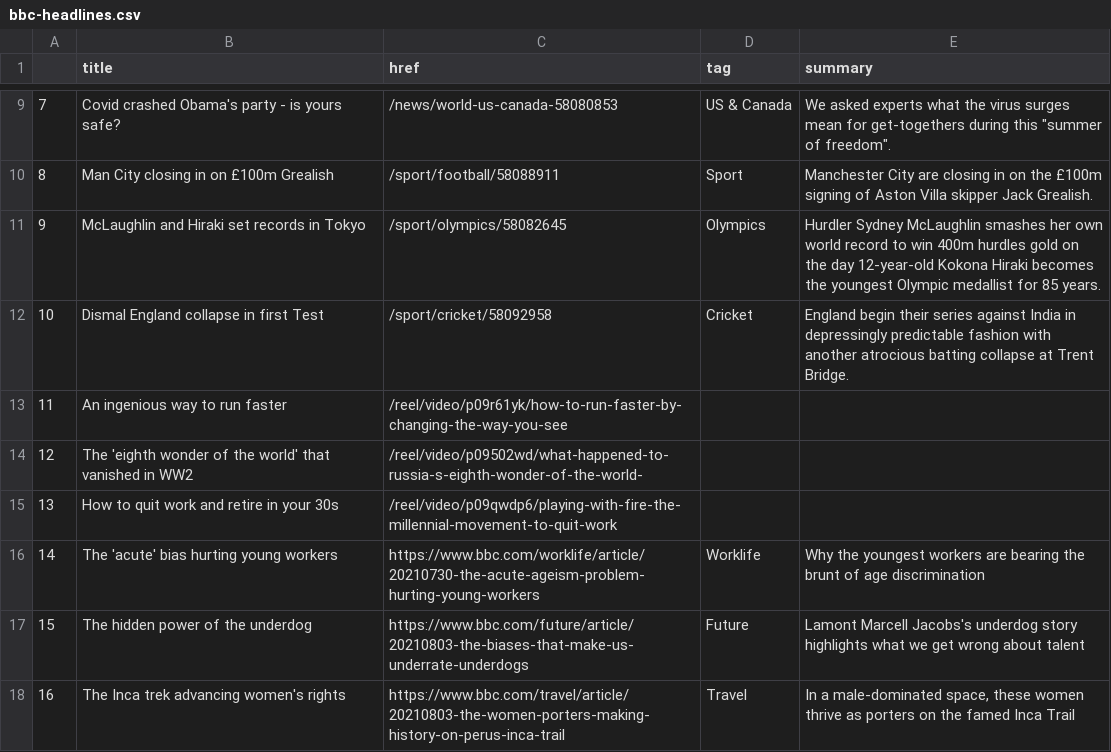
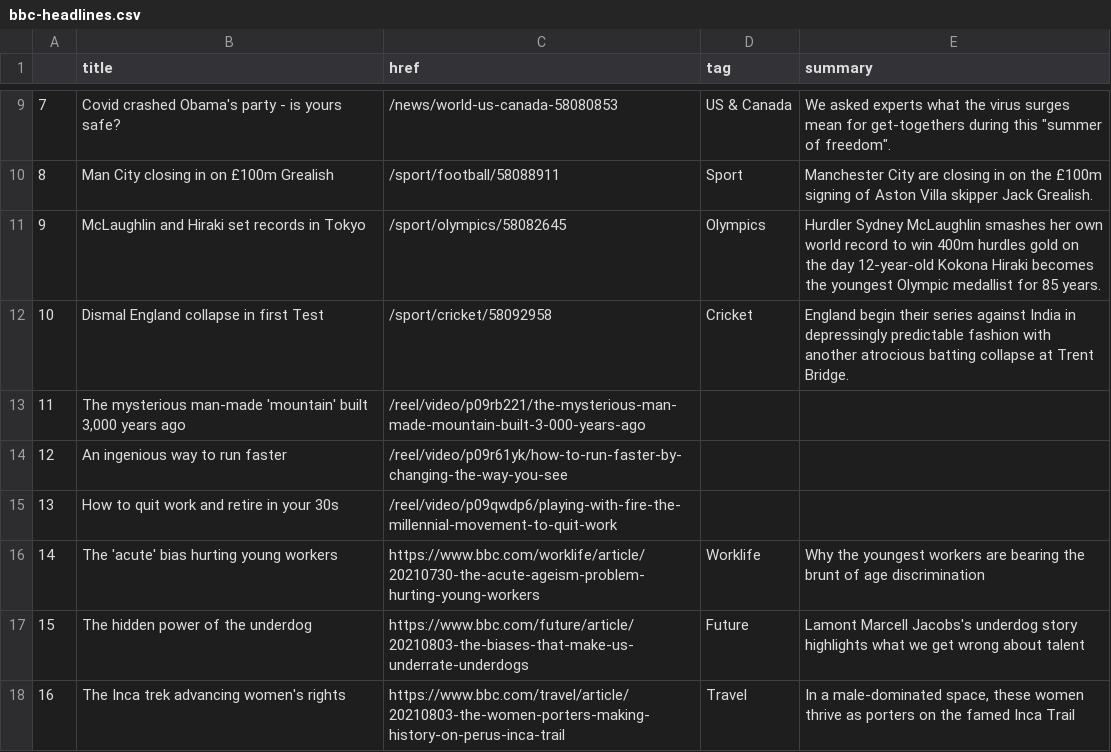
Before and after one commit to kgrumke/automatic-scraper, a CSV file: bbc-headlines.csv, drawn as a sheet; only a part is shown, gaps mark what is left out.

```diff
--- a/bbc-headlines.csv
+++ b/bbc-headlines.csv
@@ -12,4 +12,4 @@
 10,Dismal England collapse in first Test,/sport/cricket/58092958,Cricket,England begin their series against India in depressingly predictable fashion with another atrocious batting collapse at Trent Bridge.
-11,An ingenious way to run faster,/reel/video/p09r61yk/how-to-run-faster-by-changing-the-way-you-see,,
-12,The 'eighth wonder of the world' that vanished in WW2,/reel/video/p09502wd/what-happened-to-russia-s-eighth-wonder-of-the-world-,,
+11,"The mysterious man-made 'mountain' built 3,000 years ago",/reel/video/p09rb221/the-mysterious-man-made-mountain-built-3-000-years-ago,,
+12,An ingenious way to run faster,/reel/video/p09r61yk/how-to-run-faster-by-changing-the-way-you-see,,
 13,How to quit work and retire in your 30s,/reel/video/p09qwdp6/playing-with-fire-the-millennial-movement-to-quit-work,,
```
